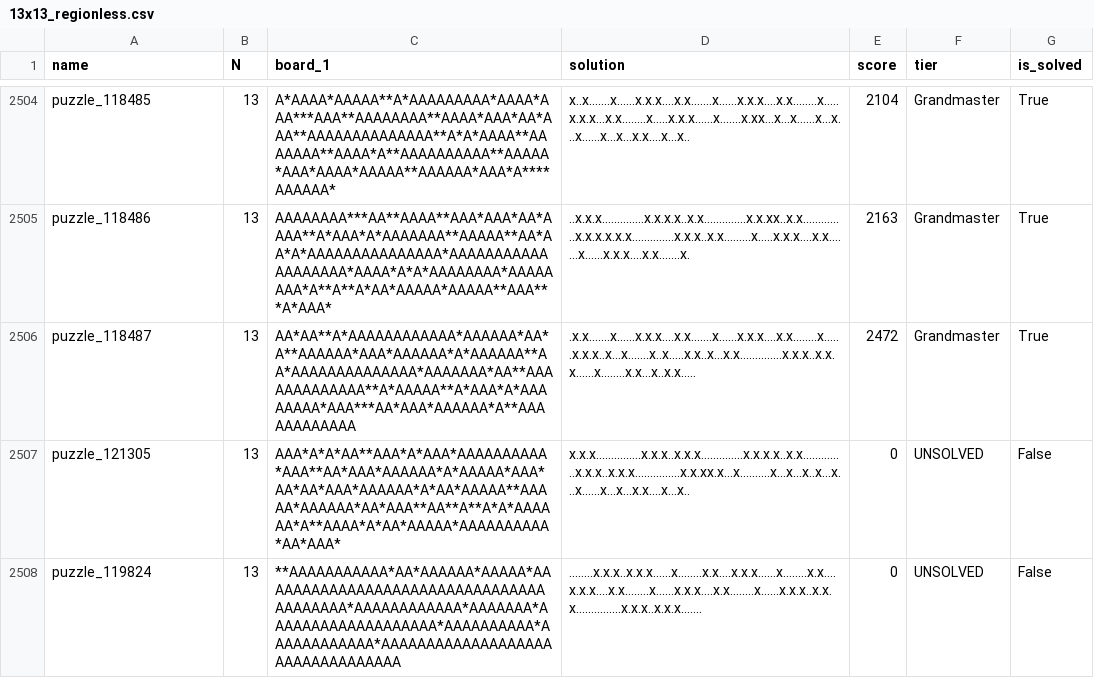
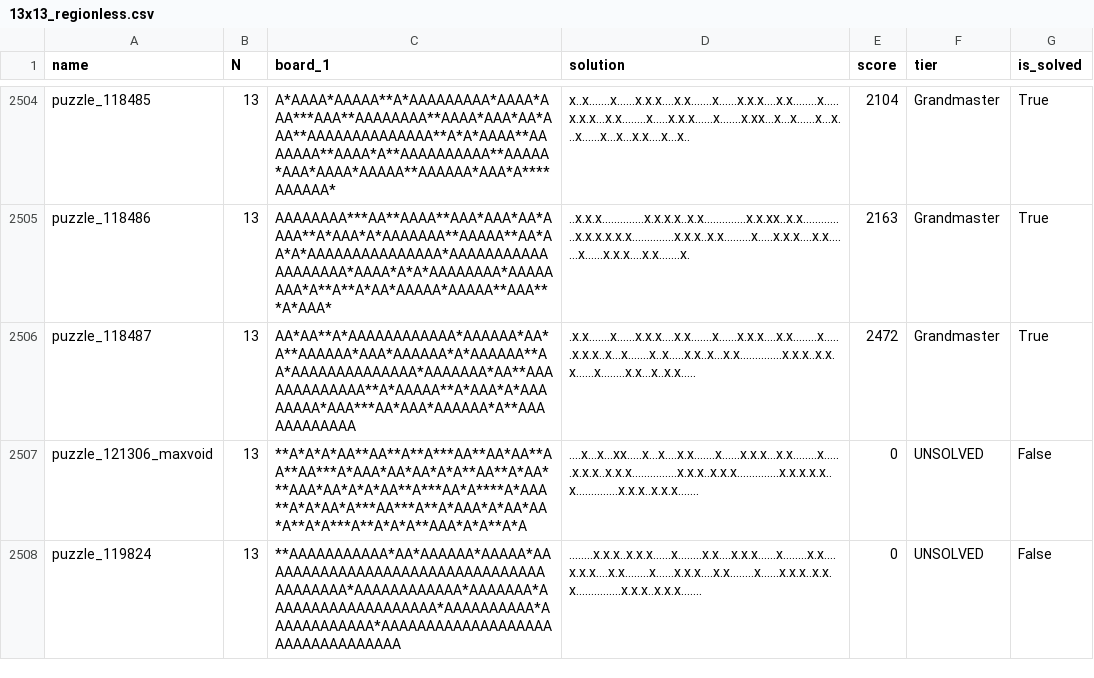
Before and after one commit to JoshMermel/multiverse-star-battle, a CSV file: data/13x13_regionless.csv, drawn as a sheet; only a part is shown, gaps mark what is left out.

```diff
--- a/data/13x13_regionless.csv
+++ b/data/13x13_regionless.csv
@@ -2506,3 +2506,3 @@ puzzle_118486,13,AAAAAAAA***AA**AAAA**AAA*AAA*AA*AAAA**A*AAA*A*AAAAAAA**AAAAA**A
 puzzle_118487,13,AA*AA**A*AAAAAAAAAAAA*AAAAAA*AA*A**AAAAAA*AAA*AAAAAA*A*AAAAAA**AA*AAAAAAAAAAAAAA*AAAAAAA*AA**AAAAAAAAAAAAA**A*AAAAA**A*AAA*A*AAAAAAAA*AAA***AA*AAA*AAAAAA*A**AAAAAAAAAAAA,.x.x.......x......x.x.x....x.x.......x......x.x.x....x.x........x......x.x.x..x...x.......x..x.....x.x..x...x.x..............x.x.x..x.x.x......x........x.x...x..x.x.....,2472,Grandmaster,True
-puzzle_121305,13,AAA*A*A*AA**AAA*A*AAA*AAAAAAAAAA*AAA**AA*AAA*AAAAAA*A*AAAAA*AAA*AA*AA*AAA*AAAAAA*A*AA*AAAAA**AAAAA*AAAAAA*AA*AAA**AA**A**A*A*AAAAAA*A**AAAA*A*AA*AAAAA*AAAAAAAAAA*AA*AAA*,x.x.x...............x.x.x..x.x.x..............x.x.x.x..x.x..............x.x.x..x.x.x...............x.x.xx.x...x..........x...x...x..x...x...x......x...x...x.x....x...x..,0,UNSOLVED,False
+puzzle_121306_maxvoid,13,**A*A*A*AA**AA**A**A***AA**AA*AA**AA**AA***A*AAA*AA*AA*A*A**AA**A*AA***AAA*AA*A*A*AA**A***AA*A****A*AAA**A*A*AA*A***AA***A**A*AAA*A*AA*AA*A**A*A***A**A*A*A**AAA*A*A**A*A,....x...x...xx.....x...x....x.x.......x......x.x.x...x.x........x......x.x.x..x.x.x...............x.x.x..x.x.x..............x.x.x.x.x..x..............x.x.x..x.x.x.......,0,UNSOLVED,False
 puzzle_119824,13,**AAAAAAAAAAA*AA*AAAAAA*AAAAA*AAAAAAAAAAAAAAAAAAAAAAAAAAAAAAAAAAAAAAAA*AAAAAAAAAAAA*AAAAAAA*AAAAAAAAAAAAAAAAAAA*AAAAAAAAAA*AAAAAAAAAAAA*AAAAAAAAAAAAAAAAAAAAAAAAAAAAAAAAA,........x.x.x..x.x.x......x........x.x....x.x.x......x........x.x....x.x.x....x.x........x......x.x.x....x.x........x......x.x.x..x.x.x...............x.x.x..x.x.x.......,0,UNSOLVED,False
```
Also changed, not shown: data/9x9_regionless.csv, 1 other file.
